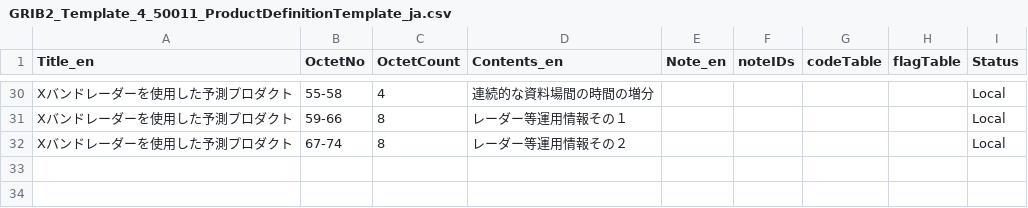
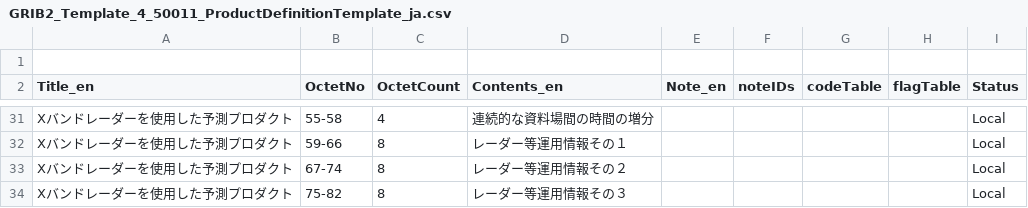
Before and after one commit to etoyoda/wmocodetables, a CSV file: ja/GRIB2_Template_4_50011_ProductDefinitionTemplate_ja.csv, drawn as a sheet; only a part is shown, gaps mark what is left out.

Commit message:
Update GRIB2_Template_4_50011_ProductDefinitionTemplate_ja.csv

```diff
--- a/ja/GRIB2_Template_4_50011_ProductDefinitionTemplate_ja.csv
+++ b/ja/GRIB2_Template_4_50011_ProductDefinitionTemplate_ja.csv
@@ -1 +1,2 @@
+
 Title_en,OctetNo,OctetCount,Contents_en,Note_en,noteIDs,codeTable,flagTable,Status
@@ -32 +33,2 @@ Xバンドレーダーを使用した予測プロダクト,59-66,8,レーダー
 Xバンドレーダーを使用した予測プロダクト,67-74,8,レーダー等運用情報その２,,,,,Local
+Xバンドレーダーを使用した予測プロダクト,75-82,8,レーダー等運用情報その３,,,,,Local
```
